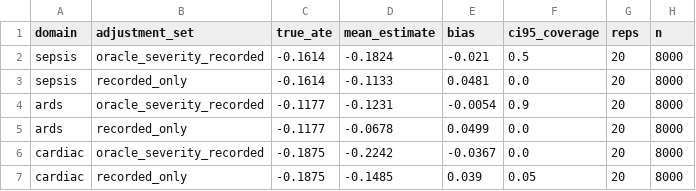
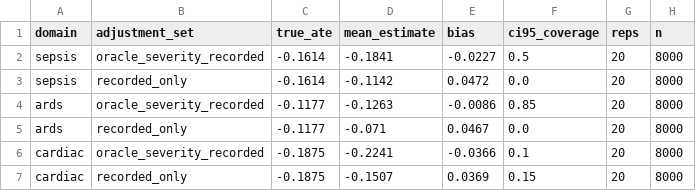
Before and after one commit to ChatchaiTritham/Causal-CDSS, a CSV file: results/dml_estimates.csv, drawn as a sheet.

```diff
--- a/results/dml_estimates.csv
+++ b/results/dml_estimates.csv
@@ -1,7 +1,7 @@
 domain,adjustment_set,true_ate,mean_estimate,bias,ci95_coverage,reps,n
-sepsis,oracle_severity_recorded,-0.1614,-0.1824,-0.021,0.5,20,8000
-sepsis,recorded_only,-0.1614,-0.1133,0.0481,0.0,20,8000
-ards,oracle_severity_recorded,-0.1177,-0.1231,-0.0054,0.9,20,8000
-ards,recorded_only,-0.1177,-0.0678,0.0499,0.0,20,8000
-cardiac,oracle_severity_recorded,-0.1875,-0.2242,-0.0367,0.0,20,8000
-cardiac,recorded_only,-0.1875,-0.1485,0.039,0.05,20,8000
+sepsis,oracle_severity_recorded,-0.1614,-0.1841,-0.0227,0.5,20,8000
+sepsis,recorded_only,-0.1614,-0.1142,0.0472,0.0,20,8000
+ards,oracle_severity_recorded,-0.1177,-0.1263,-0.0086,0.85,20,8000
+ards,recorded_only,-0.1177,-0.071,0.0467,0.0,20,8000
+cardiac,oracle_severity_recorded,-0.1875,-0.2241,-0.0366,0.1,20,8000
+cardiac,recorded_only,-0.1875,-0.1507,0.0369,0.15,20,8000
```
Also changed, not shown: results/dag_implication_tests.csv, results/proximal_robustness.csv, 4 other files.
